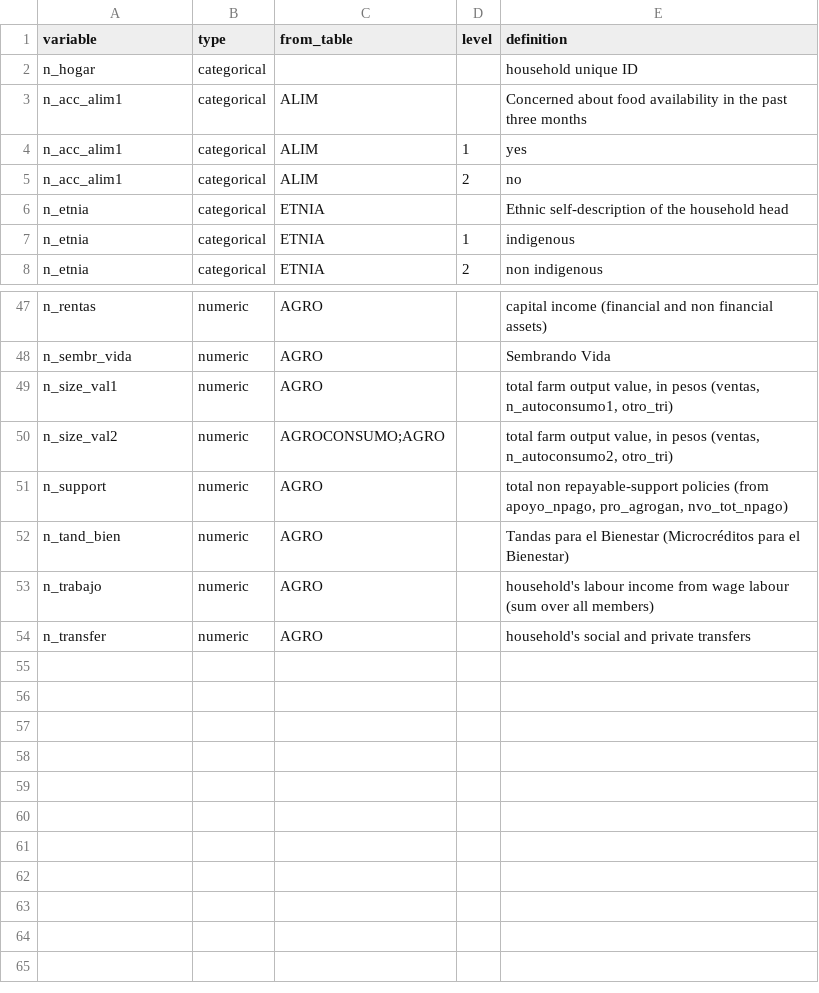
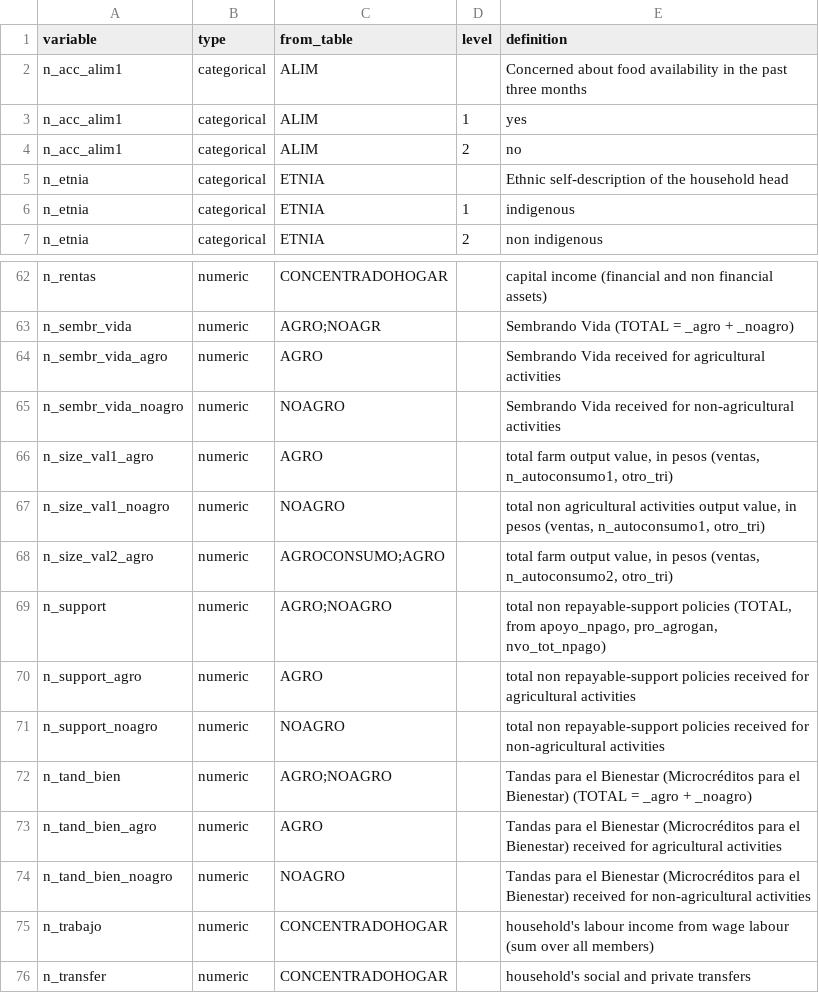
Before and after one commit to RaphaelPorcherot/ENIGH_agricultural_households_income, a CSV file: dict_new_variables.csv, drawn as a sheet; only a part is shown, gaps mark what is left out; addresses are those after the commit; the diff covers the shown part only; the diff names each change by its address in the sheet, - before the commit and + after, or states it on an @@ line.

Commit message:
new dictionnary, noagro has support from new programs !

```diff
--- a/dict_new_variables.csv
+++ b/dict_new_variables.csv
@@ row 2 moved to row 8: n_hogar @@
-C62 (from_table): AGRO
+C62 (from_table): CONCENTRADOHOGAR
-C63 (from_table): AGRO
+C63 (from_table): AGRO;NOAGR
-E63 (definition): Sembrando Vida
+E63 (definition): Sembrando Vida (TOTAL = _agro + _noagro)
+row 64: n_sembr_vida_agro | numeric | AGRO |  | Sembrando Vida received for agricultural activities
+row 65: n_sembr_vida_noagro | numeric | NOAGRO |  | Sembrando Vida received for non-agricultural activities
-A66 (variable): n_size_val1
+A66 (variable): n_size_val1_agro
+row 67: n_size_val1_noagro | numeric | NOAGRO |  | total non agricultural activities output value, in pesos (ventas, n_autoconsumo1, otro_tri)
-A68 (variable): n_size_val2
+A68 (variable): n_size_val2_agro
-C69 (from_table): AGRO
+C69 (from_table): AGRO;NOAGRO
-E69 (definition): …repayable-support policies (from apoyo_npago, pro_agrogan,…
+E69 (definition): …repayable-support policies (TOTAL, from apoyo_npago, pro_agrogan,…
+row 70: n_support_agro | numeric | AGRO |  | total non repayable-support policies received for agricultural activities
+row 71: n_support_noagro | numeric | NOAGRO |  | total non repayable-support policies received for non-agricultural activities
-C72 (from_table): AGRO
+C72 (from_table): AGRO;NOAGRO
-E72 (definition): …el Bienestar)
+E72 (definition): …el Bienestar) (TOTAL = _agro + _noagro)
+row 73: n_tand_bien_agro | numeric | AGRO |  | Tandas para el Bienestar (Microcréditos para el Bienestar) received for agricultural activities
+row 74: n_tand_bien_noagro | numeric | NOAGRO |  | Tandas para el Bienestar (Microcréditos para el Bienestar) received for non-agricultural activities
-C75:C76 (from_table): AGRO
+C75:C76 (from_table): CONCENTRADOHOGAR
```
Also changed, not shown: 18 added rows, 3 removed rows and 45 edited cells elsewhere in this file, 3 other files.
